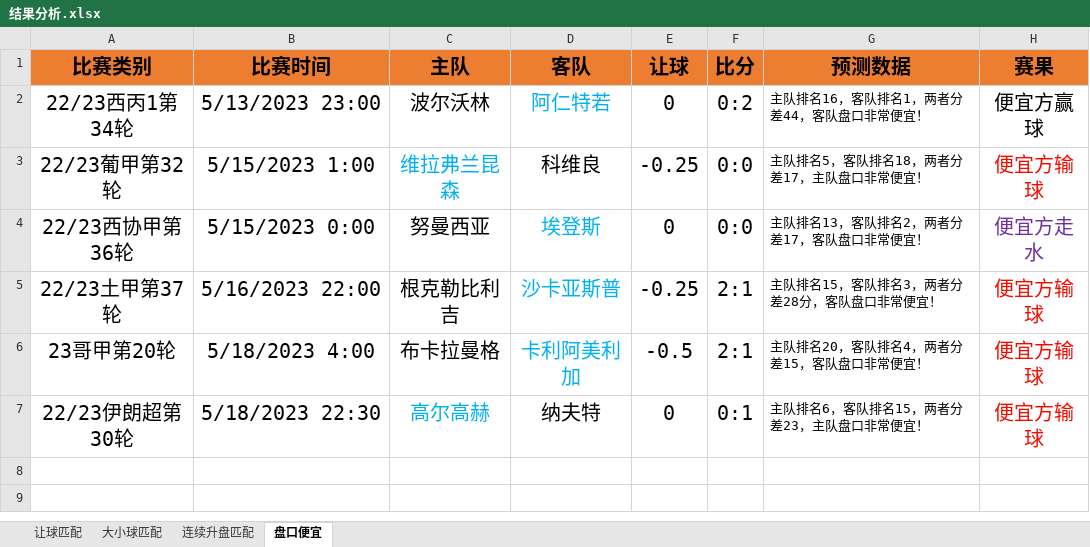
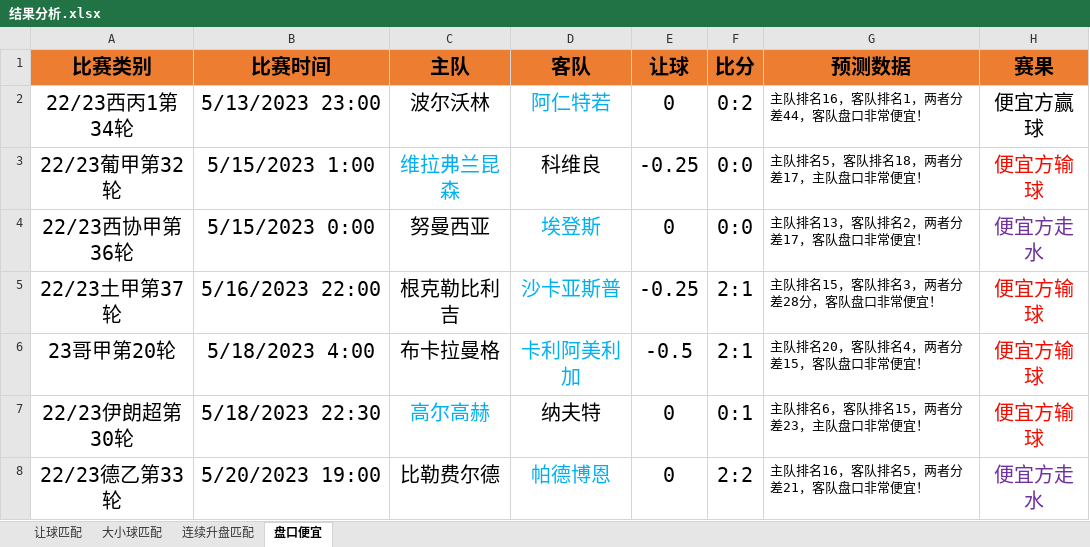
Before and after one commit to czl0325/football_analysis, an Excel workbook: 结果分析.xlsx, sheet 盘口便宜, drawn as a sheet; values as stored, in another font and other column widths than the file's, no borders; the diff names each change by its address in the sheet, - before the commit and + after, or states it on an @@ line.

```diff
--- a/结果分析.xlsx (sheet 盘口便宜)
+++ b/结果分析.xlsx (sheet 盘口便宜)
+row 8: 22/23德乙第33轮 | 5/20/2023 19:00 | 比勒费尔德 | 帕德博恩 | 0 | 2:2 | 主队排名16，客队排名5，两者分差21，客队盘口非常便宜！ | 便宜方走水
```
Also changed, not shown: sheet 让球匹配, sheet 连续升盘匹配, 1 other file.
